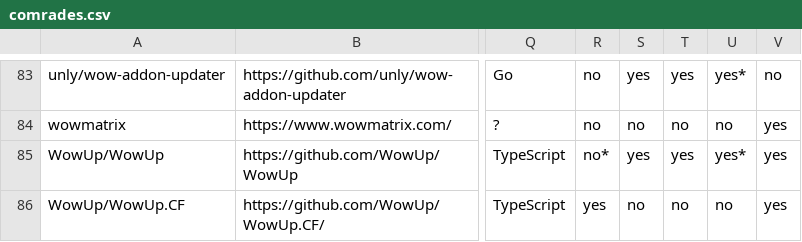
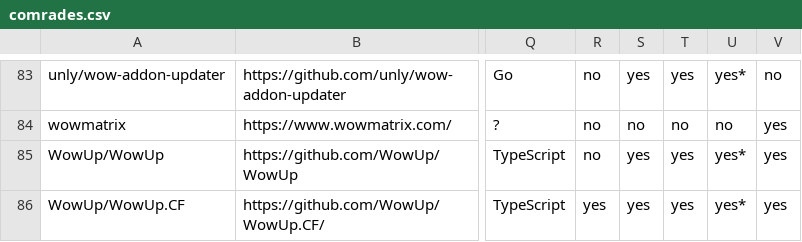
Before and after one commit to ogri-la/strongbox-comrades, a CSV file: comrades.csv, drawn as a sheet; only a part is shown, gaps mark what is left out; the diff names each change by its address in the sheet, - before the commit and + after, or states it on an @@ line.

Commit message:
typo

```diff
--- a/comrades.csv
+++ b/comrades.csv
-R85: no*
+R85: no
-S86: no
+S86: yes
-T86: no
+T86: yes
-U86: no
+U86: yes*
```
Also changed, not shown: comrades.raw.csv, 1 other file.
